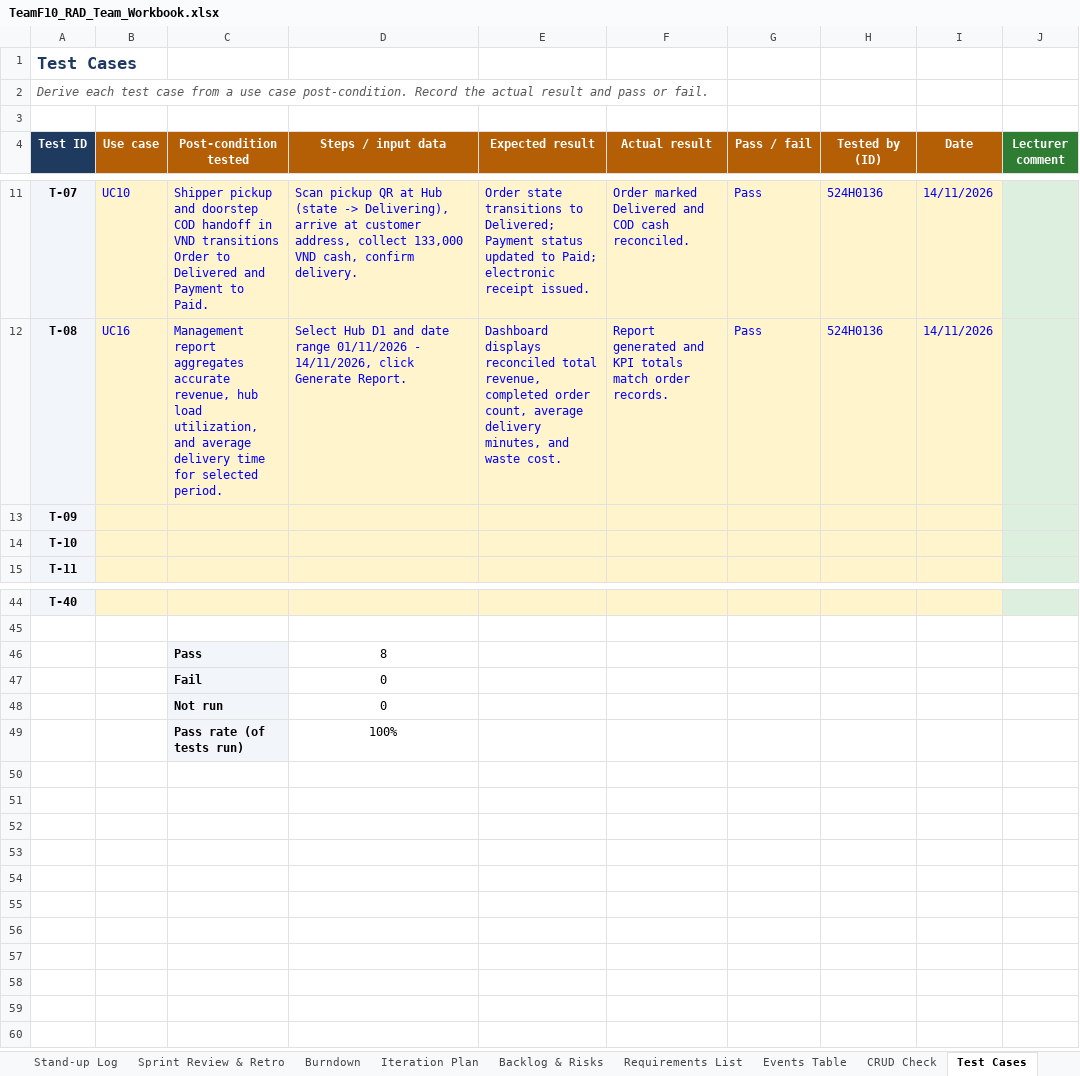
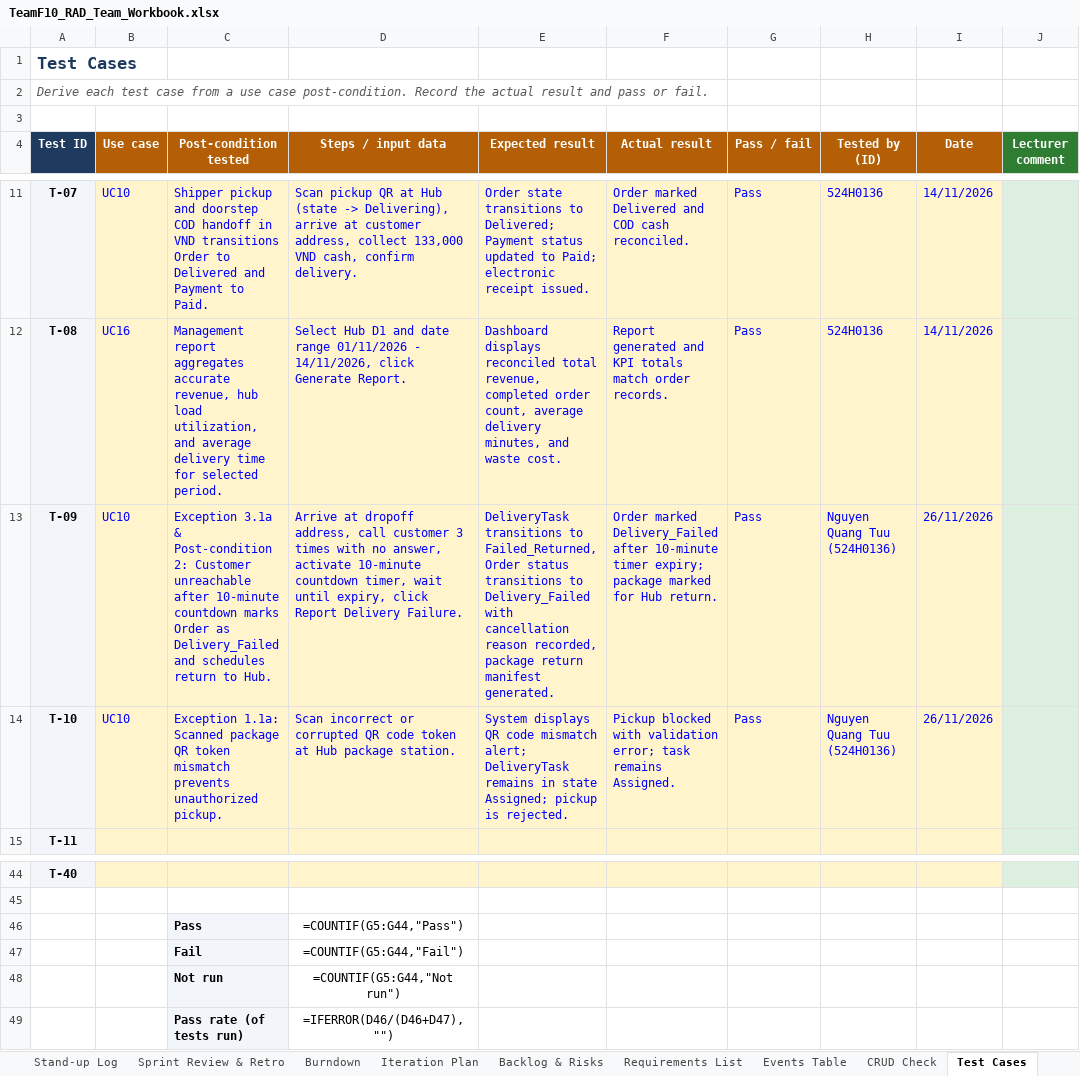
Before and after one commit to DoQuocTrung06/SaigonBite-RAD-TeamF10, an Excel workbook: Part_2/TeamF10_RAD_Team_Workbook.xlsx, sheet Test Cases, drawn as a sheet; only a part is shown, gaps mark what is left out; values as stored, in another font and other column widths than the file's, no borders; formulas without a stored value are shown as written; conditional formats not drawn; the diff names each change by its address in the sheet, - before the commit and + after, or states it on an @@ line.

Commit message:
feat(part3): complete Part 3 deliverables for Tuu - OOP code, live demo, package diagram, UI mockup, test cases, slides & transcript (524H0136)

```diff
--- a/Part_2/TeamF10_RAD_Team_Workbook.xlsx (sheet Test Cases)
+++ b/Part_2/TeamF10_RAD_Team_Workbook.xlsx (sheet Test Cases)
-B13:B14 (Use case): (empty)
+B13:B14 (Use case): UC10
-C13 (Post-condition tested): (empty)
+C13 (Post-condition tested): Exception 3.1a & Post-condition 2: Customer unreachable after 10-minute countdown marks Order as Delivery_Failed and schedules return to Hub.
-D13 (Steps / input data): (empty)
+D13 (Steps / input data): Arrive at dropoff address, call customer 3 times with no answer, activate 10-minute countdown timer, wait until expiry, click Report Delivery Failure.
-E13 (Expected result): (empty)
+E13 (Expected result): DeliveryTask transitions to Failed_Returned, Order status transitions to Delivery_Failed with cancellation reason recorded, package return manifest generated.
-F13 (Actual result): (empty)
+F13 (Actual result): Order marked Delivery_Failed after 10-minute timer expiry; package marked for Hub return.
-G13:G14 (Pass / fail): (empty)
+G13:G14 (Pass / fail): Pass
-H13:H14 (Tested by (ID)): (empty)
+H13:H14 (Tested by (ID)): Nguyen Quang Tuu (524H0136)
-I13:I14 (Date): (empty)
+I13:I14 (Date): 26/11/2026
-C14 (Post-condition tested): (empty)
+C14 (Post-condition tested): Exception 1.1a: Scanned package QR token mismatch prevents unauthorized pickup.
-D14 (Steps / input data): (empty)
+D14 (Steps / input data): Scan incorrect or corrupted QR code token at Hub package station.
-E14 (Expected result): (empty)
+E14 (Expected result): System displays QR code mismatch alert; DeliveryTask remains in state Assigned; pickup is rejected.
-F14 (Actual result): (empty)
+F14 (Actual result): Pickup blocked with validation error; task remains Assigned.
-D46 (Steps / input data): 8
+D46 (Steps / input data): =COUNTIF(G5:G44,"Pass")
-D47 (Steps / input data): 0
+D47 (Steps / input data): =COUNTIF(G5:G44,"Fail")
-D48 (Steps / input data): 0
+D48 (Steps / input data): =COUNTIF(G5:G44,"Not run")
-D49 (Steps / input data): 100%
+D49 (Steps / input data): =IFERROR(D46/(D46+D47),"")
```
Also changed, not shown: sheet Requirements List, sheet Product Backlog, sheet Team & Use Cases, sheet CRUD Check, sheet Burndown, sheet Backlog & Risks, 3 more sheets, charts or pictures, 26 other files.
